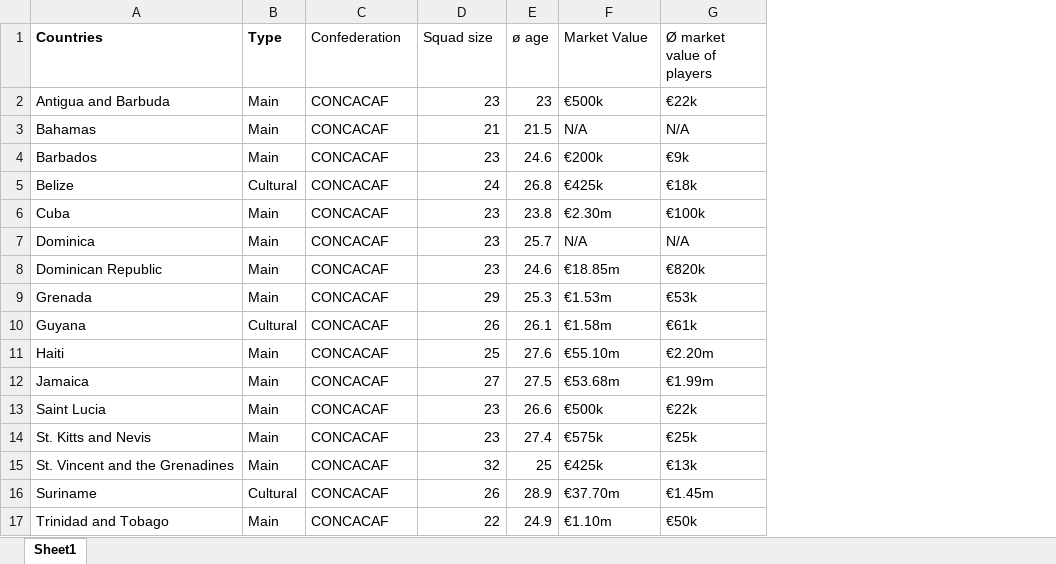
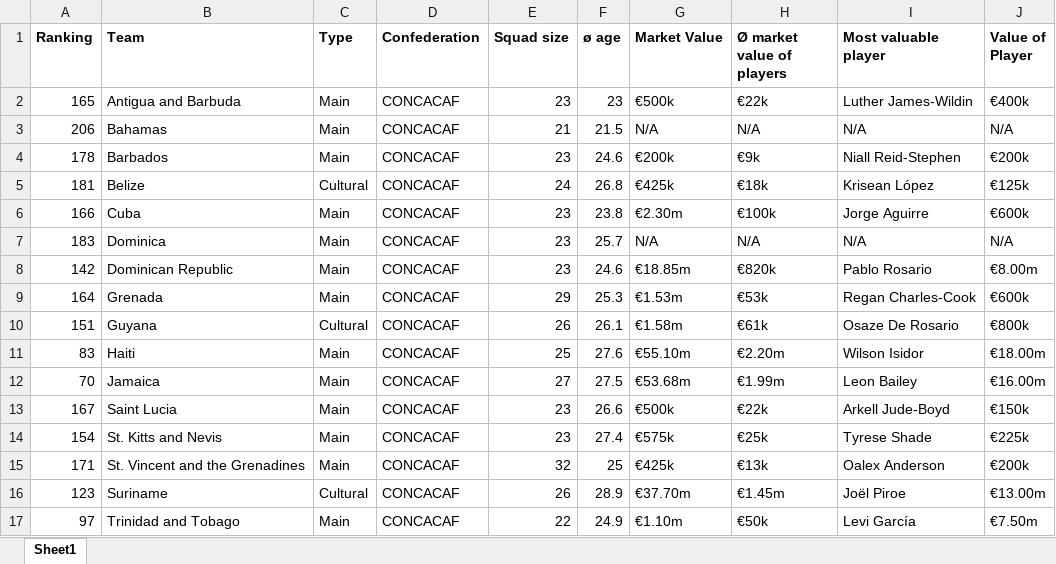
Before and after one commit to wokech/sports_data_sci, an Excel workbook: sub_pro_12_fifa_tm_analysis/datasets/concacaf_squad_value_mar_2026.xlsx, sheet Sheet1, drawn as a sheet; values as stored, in another font and other column widths than the file's, no borders; addresses are those after the commit; the diff names each change by its address in the sheet, - before the commit and + after, or states it on an @@ line.

```diff
--- a/sub_pro_12_fifa_tm_analysis/datasets/concacaf_squad_value_mar_2026.xlsx (sheet Sheet1)
+++ b/sub_pro_12_fifa_tm_analysis/datasets/concacaf_squad_value_mar_2026.xlsx (sheet Sheet1)
+column A (Ranking), rows 2-17: 165 | 206 | 178 | 181 | 166 | 183 | 142 | 164 | 151 | 83 | 70 | 167 | 154 | 171 | 123 | 97
+column I (Most valuable player), rows 2-17: Luther James-Wildin | N/A | Niall Reid-Stephen | Krisean López | Jorge Aguirre | N/A | Pablo Rosario | Regan Charles-Cook | Osaze De Rosario | Wilson Isidor | Leon Bailey | Arkell Jude-Boyd | Tyrese Shade | Oalex Anderson | Joël Piroe | Levi García
+column J (Value of Player), rows 2-17: €400k | N/A | €200k | €125k | €600k | N/A | €8.00m | €600k | €800k | €18.00m | €16.00m | €150k | €225k | €200k | €13.00m | €7.50m
-B1: Countries
+B1: Team
-D1:H1 bold: off
+D1:H1 bold: on
```
Also changed, not shown: sub_pro_12_fifa_tm_analysis/datasets/caf_squad_value_mar_2026.xlsx, sub_pro_12_fifa_tm_analysis/datasets/concacaf_fifa_ranking_jan_2026.xlsx, 6 other files.
